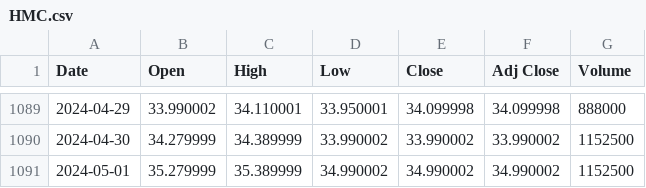
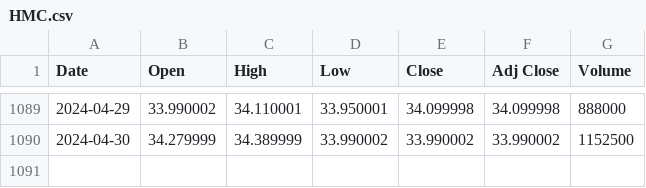
Before and after one commit to minhng22/ml-playground, a CSV file: data/HMC.csv, drawn as a sheet; only a part is shown, gaps mark what is left out; the diff names each change by its address in the sheet, - before the commit and + after, or states it on an @@ line.

```diff
--- a/data/HMC.csv
+++ b/data/HMC.csv
-row 1091: 2024-05-01 | 35.279999 | 35.389999 | 34.990002 | 34.990002 | 34.990002 | 1152500
```
Also changed, not shown: 6 other files.
